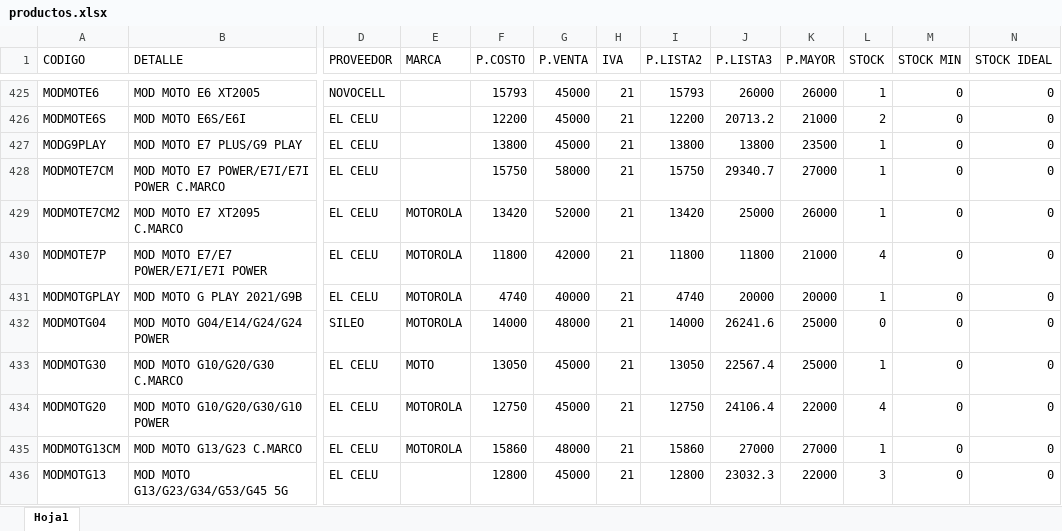
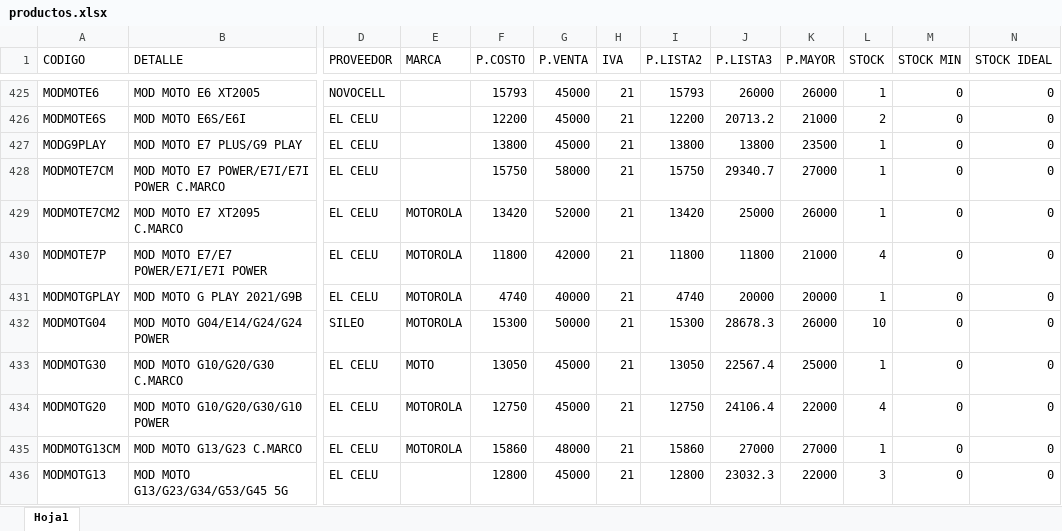
Before and after one commit to matias95ap/novacenter, an Excel workbook: tienda/productos.xlsx, sheet Hoja1, drawn as a sheet; only a part is shown, gaps mark what is left out; values as stored, in another font and other column widths than the file's, no borders; the diff covers the shown part only; the diff names each change by its address in the sheet, - before the commit and + after, or states it on an @@ line.

Commit message:
Actualizar productos.xlsx e imagenes

```diff
--- a/tienda/productos.xlsx (sheet Hoja1)
+++ b/tienda/productos.xlsx (sheet Hoja1)
-F432 (P.COSTO): 14000
+F432 (P.COSTO): 15300
-G432 (P.VENTA): 48000
+G432 (P.VENTA): 50000
-I432 (P.LISTA2): 14000
+I432 (P.LISTA2): 15300
-J432 (P.LISTA3): 26241.6
+J432 (P.LISTA3): 28678.3
-K432 (P.MAYOR): 25000
+K432 (P.MAYOR): 26000
-L432 (STOCK): 0
+L432 (STOCK): 10
```
Also changed, not shown: 2 added rows, 1 removed row and 62 edited cells elsewhere in this sheet, 3 other files.
